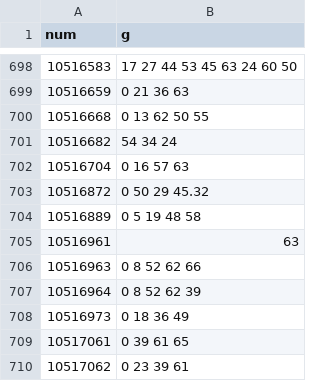
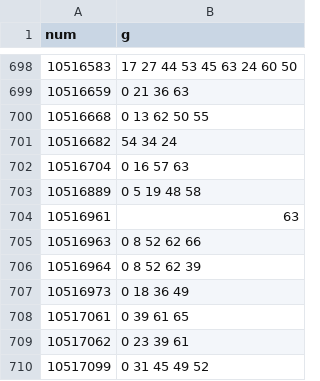
Before and after one commit to ordbase/generative-orc-721, a CSV file: diycoolcats/mint.csv, drawn as a sheet; only a part is shown, gaps mark what is left out; the shorter side is filled out with more unchanged rows.

```diff
--- a/diycoolcats/mint.csv
+++ b/diycoolcats/mint.csv
@@ -702,3 +702,2 @@ num, g
 10516704, 0 16 57 63
-10516872, 0 50 29 45.32
 10516889, 0 5 19 48 58
```
Also changed, not shown: market/diycoolcats_ids.csv, 1 other file.
